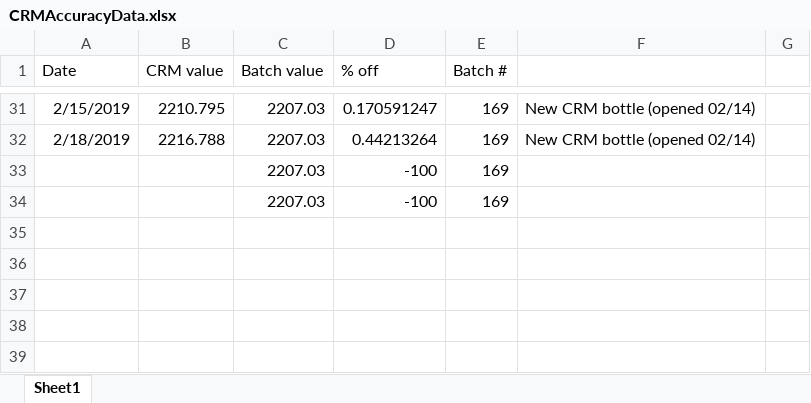
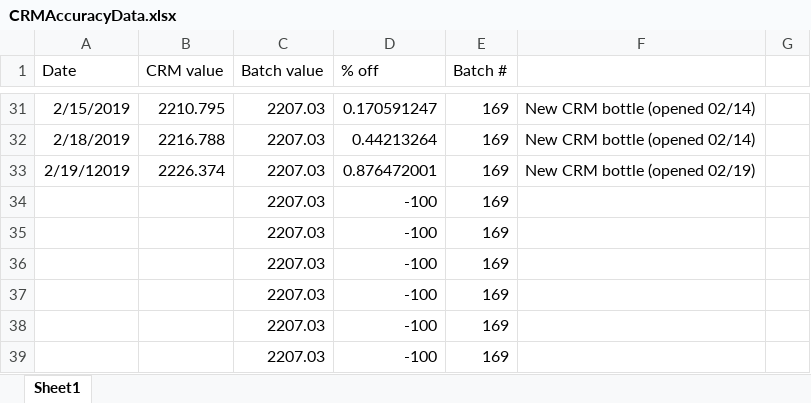
Before and after one commit to SilbigerLab/Titrator, an Excel workbook: Data/CRMAccuracyData.xlsx, sheet Sheet1, drawn as a sheet; only a part is shown, gaps mark what is left out; values as stored, in another font and other column widths than the file's, no borders; the diff names each change by its address in the sheet, - before the commit and + after, or states it on an @@ line.

Commit message:
commiting the TA values calculated on 02192019 for bottles with temperatures 32, 35 and 39 collected in January in moorea on 0115, last set of temperatures and TA measurements

```diff
--- a/Data/CRMAccuracyData.xlsx (sheet Sheet1)
+++ b/Data/CRMAccuracyData.xlsx (sheet Sheet1)
+row 33: 2/19/12019 | 2226.374 | 2207.03 | 0.876472001 | 169 | New CRM bottle (opened 02/19)
+row 34:  |  | 2207.03 | -100 | 169
+row 35:  |  | 2207.03 | -100 | 169
+row 36:  |  | 2207.03 | -100 | 169
+row 37:  |  | 2207.03 | -100 | 169
```
Also changed, not shown: 8 other files.
